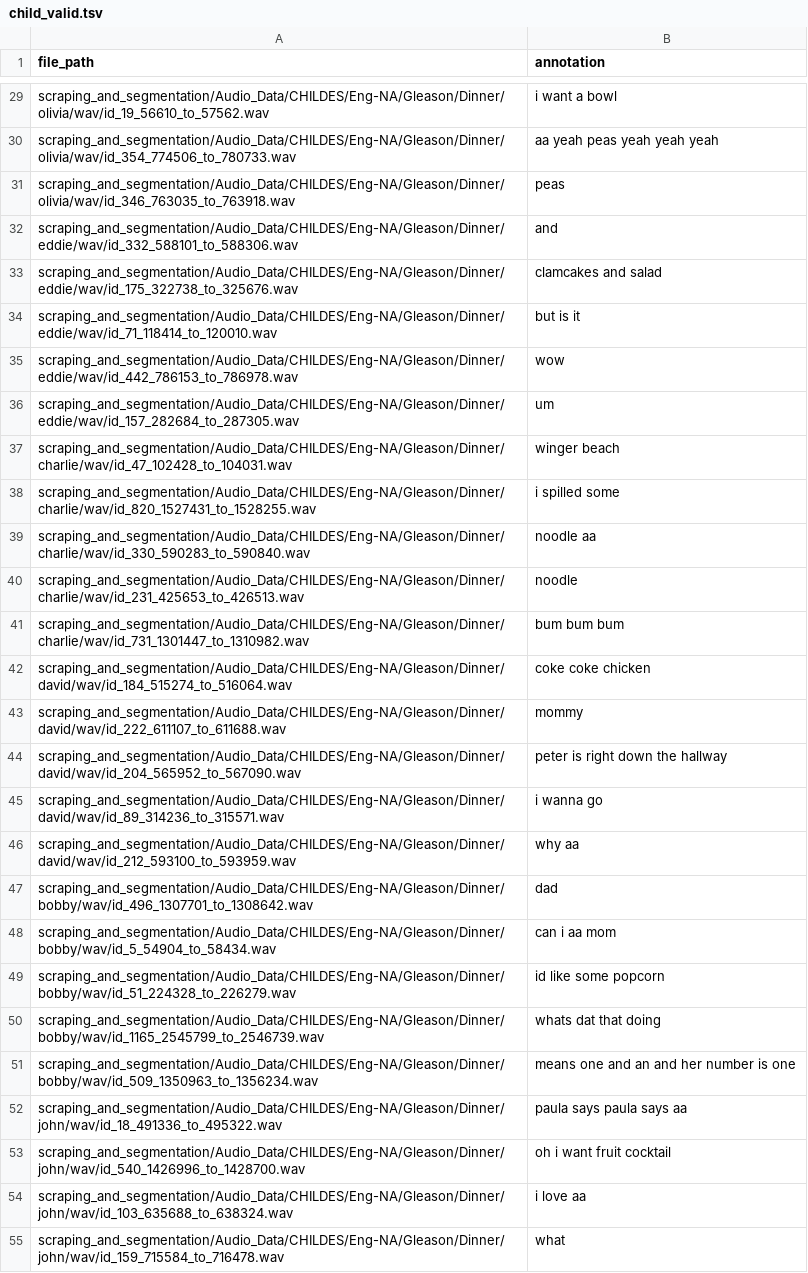
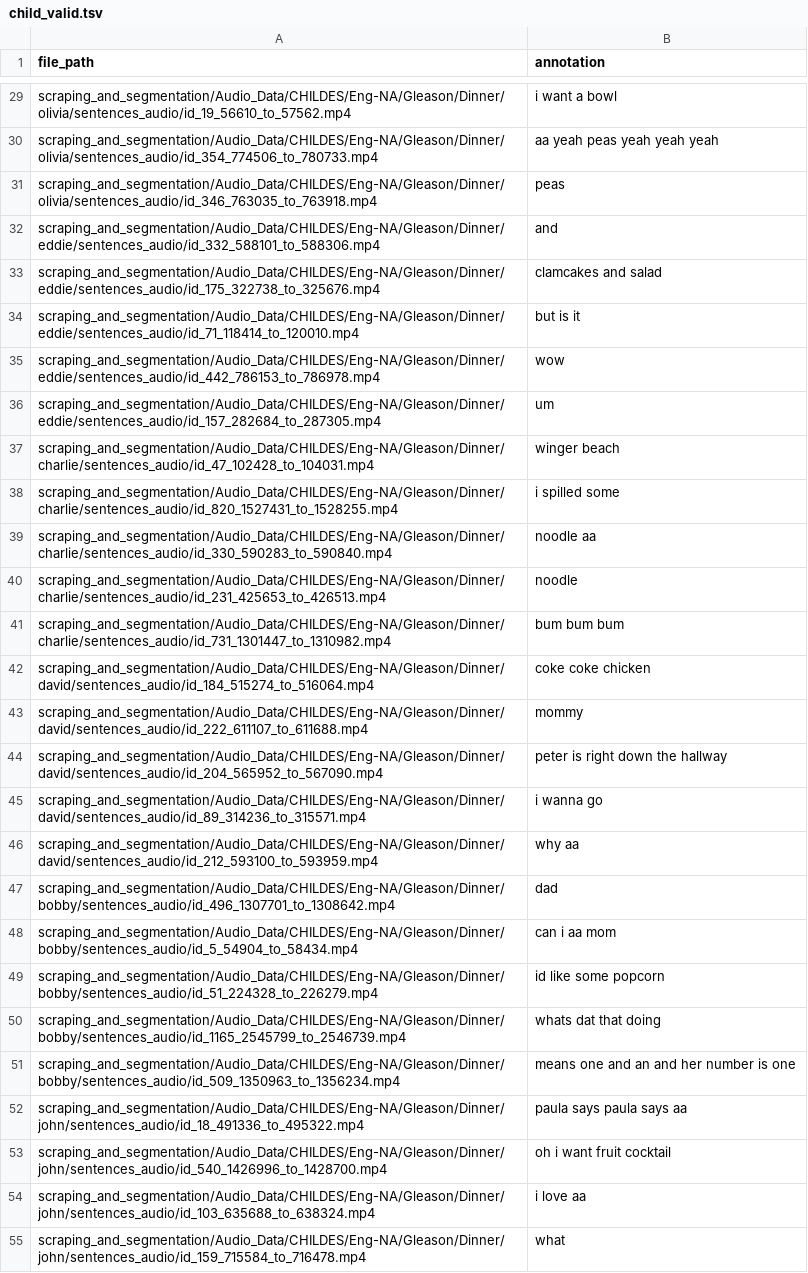
Before and after one commit to jihopark/forced-alignment, a TSV file: validation/child_valid.tsv, drawn as a sheet; only a part is shown, gaps mark what is left out; the diff covers the shown part only; the diff names each change by its address in the sheet, - before the commit and + after, or states it on an @@ line.

```diff
--- a/validation/child_valid.tsv
+++ b/validation/child_valid.tsv
-A29 (file_path): scraping_and_segmentation/Audio_Data/CHILDES/Eng-NA/Gleason/Dinner/olivia/wav/id_19_56610_to_57562.wav
+A29 (file_path): scraping_and_segmentation/Audio_Data/CHILDES/Eng-NA/Gleason/Dinner/olivia/sentences_audio/id_19_56610_to_57562.mp4
-A30 (file_path): scraping_and_segmentation/Audio_Data/CHILDES/Eng-NA/Gleason/Dinner/olivia/wav/id_354_774506_to_780733.wav
+A30 (file_path): scraping_and_segmentation/Audio_Data/CHILDES/Eng-NA/Gleason/Dinner/olivia/sentences_audio/id_354_774506_to_780733.mp4
-A31 (file_path): scraping_and_segmentation/Audio_Data/CHILDES/Eng-NA/Gleason/Dinner/olivia/wav/id_346_763035_to_763918.wav
+A31 (file_path): scraping_and_segmentation/Audio_Data/CHILDES/Eng-NA/Gleason/Dinner/olivia/sentences_audio/id_346_763035_to_763918.mp4
-A32 (file_path): scraping_and_segmentation/Audio_Data/CHILDES/Eng-NA/Gleason/Dinner/eddie/wav/id_332_588101_to_588306.wav
+A32 (file_path): scraping_and_segmentation/Audio_Data/CHILDES/Eng-NA/Gleason/Dinner/eddie/sentences_audio/id_332_588101_to_588306.mp4
-A33 (file_path): scraping_and_segmentation/Audio_Data/CHILDES/Eng-NA/Gleason/Dinner/eddie/wav/id_175_322738_to_325676.wav
+A33 (file_path): scraping_and_segmentation/Audio_Data/CHILDES/Eng-NA/Gleason/Dinner/eddie/sentences_audio/id_175_322738_to_325676.mp4
-A34 (file_path): scraping_and_segmentation/Audio_Data/CHILDES/Eng-NA/Gleason/Dinner/eddie/wav/id_71_118414_to_120010.wav
+A34 (file_path): scraping_and_segmentation/Audio_Data/CHILDES/Eng-NA/Gleason/Dinner/eddie/sentences_audio/id_71_118414_to_120010.mp4
-A35 (file_path): scraping_and_segmentation/Audio_Data/CHILDES/Eng-NA/Gleason/Dinner/eddie/wav/id_442_786153_to_786978.wav
+A35 (file_path): scraping_and_segmentation/Audio_Data/CHILDES/Eng-NA/Gleason/Dinner/eddie/sentences_audio/id_442_786153_to_786978.mp4
-A36 (file_path): scraping_and_segmentation/Audio_Data/CHILDES/Eng-NA/Gleason/Dinner/eddie/wav/id_157_282684_to_287305.wav
+A36 (file_path): scraping_and_segmentation/Audio_Data/CHILDES/Eng-NA/Gleason/Dinner/eddie/sentences_audio/id_157_282684_to_287305.mp4
-A37 (file_path): scraping_and_segmentation/Audio_Data/CHILDES/Eng-NA/Gleason/Dinner/charlie/wav/id_47_102428_to_104031.wav
+A37 (file_path): scraping_and_segmentation/Audio_Data/CHILDES/Eng-NA/Gleason/Dinner/charlie/sentences_audio/id_47_102428_to_104031.mp4
-A38 (file_path): scraping_and_segmentation/Audio_Data/CHILDES/Eng-NA/Gleason/Dinner/charlie/wav/id_820_1527431_to_1528255.wav
+A38 (file_path): scraping_and_segmentation/Audio_Data/CHILDES/Eng-NA/Gleason/Dinner/charlie/sentences_audio/id_820_1527431_to_1528255.mp4
-A39 (file_path): scraping_and_segmentation/Audio_Data/CHILDES/Eng-NA/Gleason/Dinner/charlie/wav/id_330_590283_to_590840.wav
+A39 (file_path): scraping_and_segmentation/Audio_Data/CHILDES/Eng-NA/Gleason/Dinner/charlie/sentences_audio/id_330_590283_to_590840.mp4
-A40 (file_path): scraping_and_segmentation/Audio_Data/CHILDES/Eng-NA/Gleason/Dinner/charlie/wav/id_231_425653_to_426513.wav
+A40 (file_path): scraping_and_segmentation/Audio_Data/CHILDES/Eng-NA/Gleason/Dinner/charlie/sentences_audio/id_231_425653_to_426513.mp4
-A41 (file_path): scraping_and_segmentation/Audio_Data/CHILDES/Eng-NA/Gleason/Dinner/charlie/wav/id_731_1301447_to_1310982.wav
+A41 (file_path): scraping_and_segmentation/Audio_Data/CHILDES/Eng-NA/Gleason/Dinner/charlie/sentences_audio/id_731_1301447_to_1310982.mp4
-A42 (file_path): scraping_and_segmentation/Audio_Data/CHILDES/Eng-NA/Gleason/Dinner/david/wav/id_184_515274_to_516064.wav
+A42 (file_path): scraping_and_segmentation/Audio_Data/CHILDES/Eng-NA/Gleason/Dinner/david/sentences_audio/id_184_515274_to_516064.mp4
-A43 (file_path): scraping_and_segmentation/Audio_Data/CHILDES/Eng-NA/Gleason/Dinner/david/wav/id_222_611107_to_611688.wav
+A43 (file_path): scraping_and_segmentation/Audio_Data/CHILDES/Eng-NA/Gleason/Dinner/david/sentences_audio/id_222_611107_to_611688.mp4
-A44 (file_path): scraping_and_segmentation/Audio_Data/CHILDES/Eng-NA/Gleason/Dinner/david/wav/id_204_565952_to_567090.wav
+A44 (file_path): scraping_and_segmentation/Audio_Data/CHILDES/Eng-NA/Gleason/Dinner/david/sentences_audio/id_204_565952_to_567090.mp4
-A45 (file_path): scraping_and_segmentation/Audio_Data/CHILDES/Eng-NA/Gleason/Dinner/david/wav/id_89_314236_to_315571.wav
+A45 (file_path): scraping_and_segmentation/Audio_Data/CHILDES/Eng-NA/Gleason/Dinner/david/sentences_audio/id_89_314236_to_315571.mp4
-A46 (file_path): scraping_and_segmentation/Audio_Data/CHILDES/Eng-NA/Gleason/Dinner/david/wav/id_212_593100_to_593959.wav
+A46 (file_path): scraping_and_segmentation/Audio_Data/CHILDES/Eng-NA/Gleason/Dinner/david/sentences_audio/id_212_593100_to_593959.mp4
-A47 (file_path): scraping_and_segmentation/Audio_Data/CHILDES/Eng-NA/Gleason/Dinner/bobby/wav/id_496_1307701_to_1308642.wav
+A47 (file_path): scraping_and_segmentation/Audio_Data/CHILDES/Eng-NA/Gleason/Dinner/bobby/sentences_audio/id_496_1307701_to_1308642.mp4
-A48 (file_path): scraping_and_segmentation/Audio_Data/CHILDES/Eng-NA/Gleason/Dinner/bobby/wav/id_5_54904_to_58434.wav
+A48 (file_path): scraping_and_segmentation/Audio_Data/CHILDES/Eng-NA/Gleason/Dinner/bobby/sentences_audio/id_5_54904_to_58434.mp4
-A49 (file_path): scraping_and_segmentation/Audio_Data/CHILDES/Eng-NA/Gleason/Dinner/bobby/wav/id_51_224328_to_226279.wav
+A49 (file_path): scraping_and_segmentation/Audio_Data/CHILDES/Eng-NA/Gleason/Dinner/bobby/sentences_audio/id_51_224328_to_226279.mp4
-A50 (file_path): scraping_and_segmentation/Audio_Data/CHILDES/Eng-NA/Gleason/Dinner/bobby/wav/id_1165_2545799_to_2546739.wav
+A50 (file_path): scraping_and_segmentation/Audio_Data/CHILDES/Eng-NA/Gleason/Dinner/bobby/sentences_audio/id_1165_2545799_to_2546739.mp4
-A51 (file_path): scraping_and_segmentation/Audio_Data/CHILDES/Eng-NA/Gleason/Dinner/bobby/wav/id_509_1350963_to_1356234.wav
+A51 (file_path): scraping_and_segmentation/Audio_Data/CHILDES/Eng-NA/Gleason/Dinner/bobby/sentences_audio/id_509_1350963_to_1356234.mp4
-A52 (file_path): scraping_and_segmentation/Audio_Data/CHILDES/Eng-NA/Gleason/Dinner/john/wav/id_18_491336_to_495322.wav
+A52 (file_path): scraping_and_segmentation/Audio_Data/CHILDES/Eng-NA/Gleason/Dinner/john/sentences_audio/id_18_491336_to_495322.mp4
-A53 (file_path): scraping_and_segmentation/Audio_Data/CHILDES/Eng-NA/Gleason/Dinner/john/wav/id_540_1426996_to_1428700.wav
+A53 (file_path): scraping_and_segmentation/Audio_Data/CHILDES/Eng-NA/Gleason/Dinner/john/sentences_audio/id_540_1426996_to_1428700.mp4
-A54 (file_path): scraping_and_segmentation/Audio_Data/CHILDES/Eng-NA/Gleason/Dinner/john/wav/id_103_635688_to_638324.wav
+A54 (file_path): scraping_and_segmentation/Audio_Data/CHILDES/Eng-NA/Gleason/Dinner/john/sentences_audio/id_103_635688_to_638324.mp4
-A55 (file_path): scraping_and_segmentation/Audio_Data/CHILDES/Eng-NA/Gleason/Dinner/john/wav/id_159_715584_to_716478.wav
+A55 (file_path): scraping_and_segmentation/Audio_Data/CHILDES/Eng-NA/Gleason/Dinner/john/sentences_audio/id_159_715584_to_716478.mp4
```
Also changed, not shown: 153 edited cells elsewhere in this file, validation/adult_valid.tsv, 1 other file.
